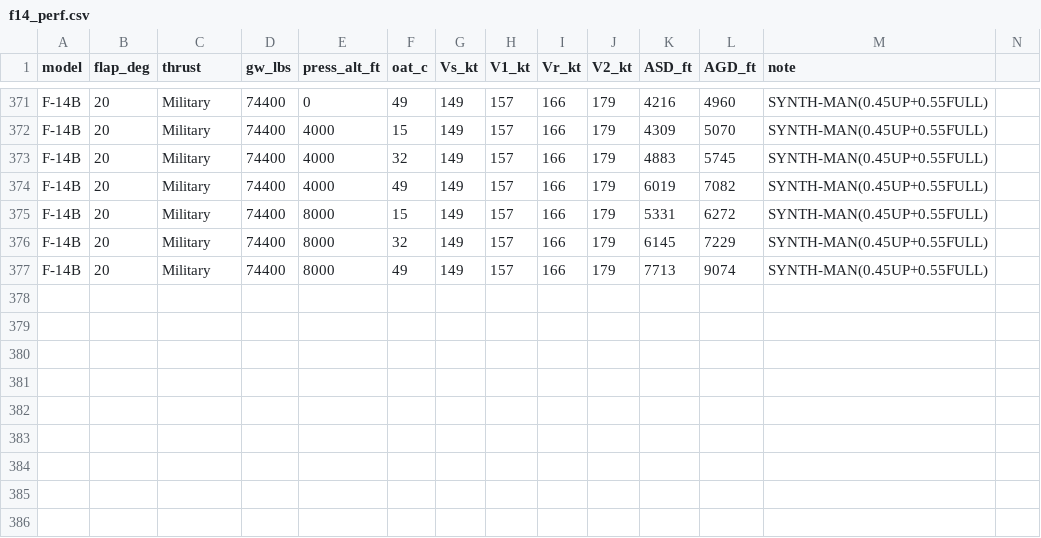
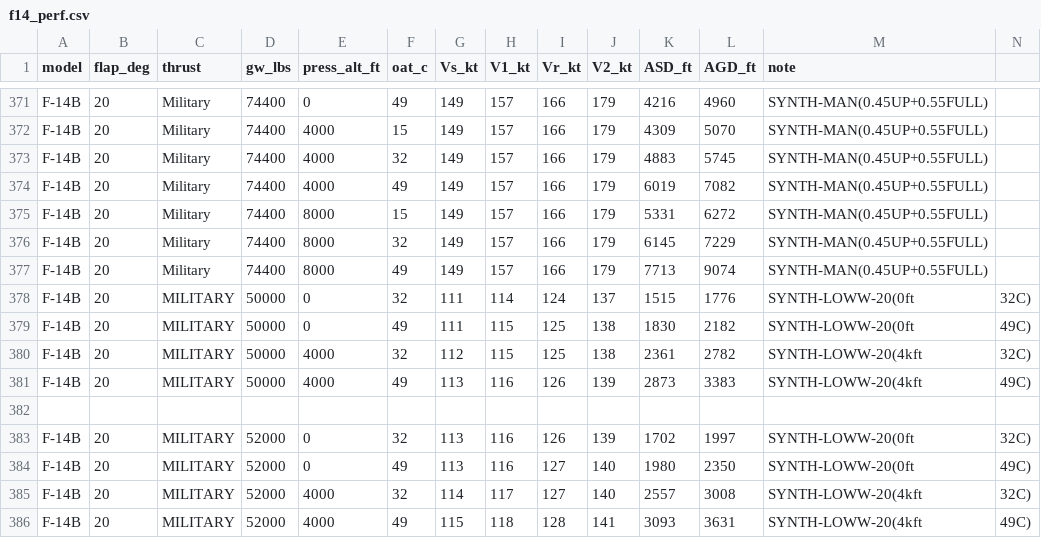
Before and after one commit to Zorinco96/F-14_Performance_Toolkit, a CSV file: f14_perf.csv, drawn as a sheet; only a part is shown, gaps mark what is left out; the diff names each change by its address in the sheet, - before the commit and + after, or states it on an @@ line.

Commit message:
Update f14_perf.csv

```diff
--- a/f14_perf.csv
+++ b/f14_perf.csv
+row 378: F-14B | 20 | MILITARY | 50000 | 0 | 32 | 111 | 114 | 124 | 137 | 1515 | 1776 | SYNTH-LOWW-20(0ft | 32C)
+row 379: F-14B | 20 | MILITARY | 50000 | 0 | 49 | 111 | 115 | 125 | 138 | 1830 | 2182 | SYNTH-LOWW-20(0ft | 49C)
+row 380: F-14B | 20 | MILITARY | 50000 | 4000 | 32 | 112 | 115 | 125 | 138 | 2361 | 2782 | SYNTH-LOWW-20(4kft | 32C)
+row 381: F-14B | 20 | MILITARY | 50000 | 4000 | 49 | 113 | 116 | 126 | 139 | 2873 | 3383 | SYNTH-LOWW-20(4kft | 49C)
+row 382: (empty)
+row 383: F-14B | 20 | MILITARY | 52000 | 0 | 32 | 113 | 116 | 126 | 139 | 1702 | 1997 | SYNTH-LOWW-20(0ft | 32C)
+row 384: F-14B | 20 | MILITARY | 52000 | 0 | 49 | 113 | 116 | 127 | 140 | 1980 | 2350 | SYNTH-LOWW-20(0ft | 49C)
+row 385: F-14B | 20 | MILITARY | 52000 | 4000 | 32 | 114 | 117 | 127 | 140 | 2557 | 3008 | SYNTH-LOWW-20(4kft | 32C)
+row 386: F-14B | 20 | MILITARY | 52000 | 4000 | 49 | 115 | 118 | 128 | 141 | 3093 | 3631 | SYNTH-LOWW-20(4kft | 49C)
```
